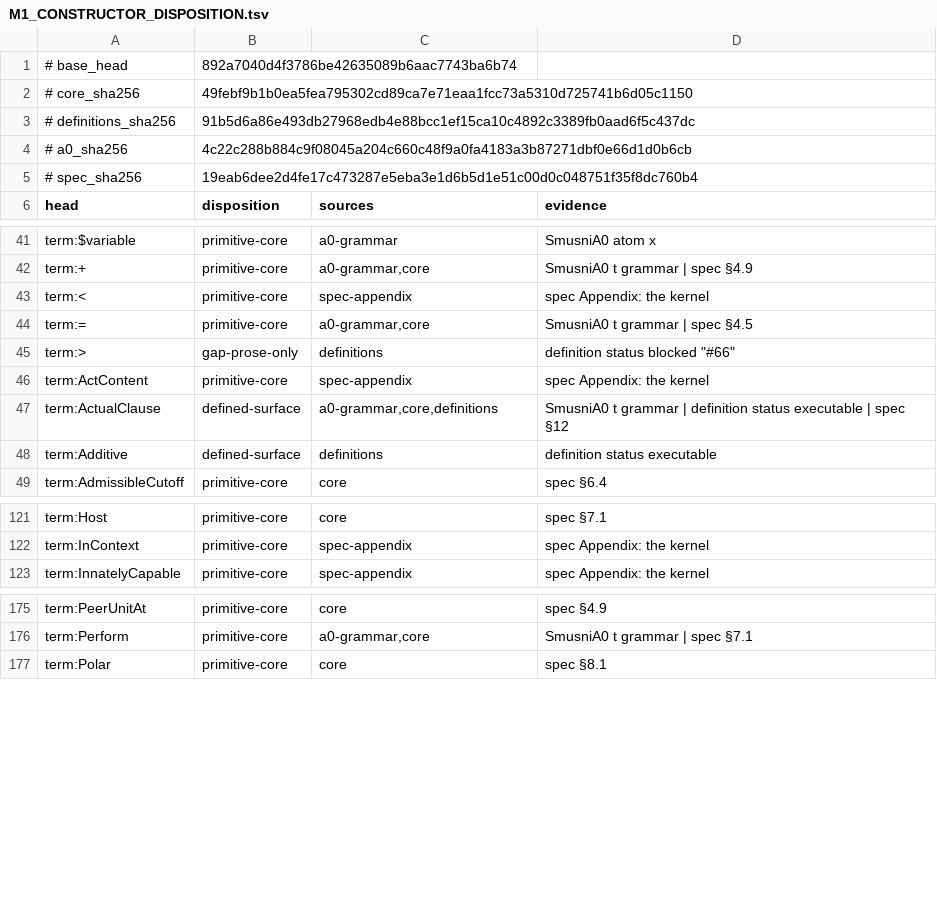
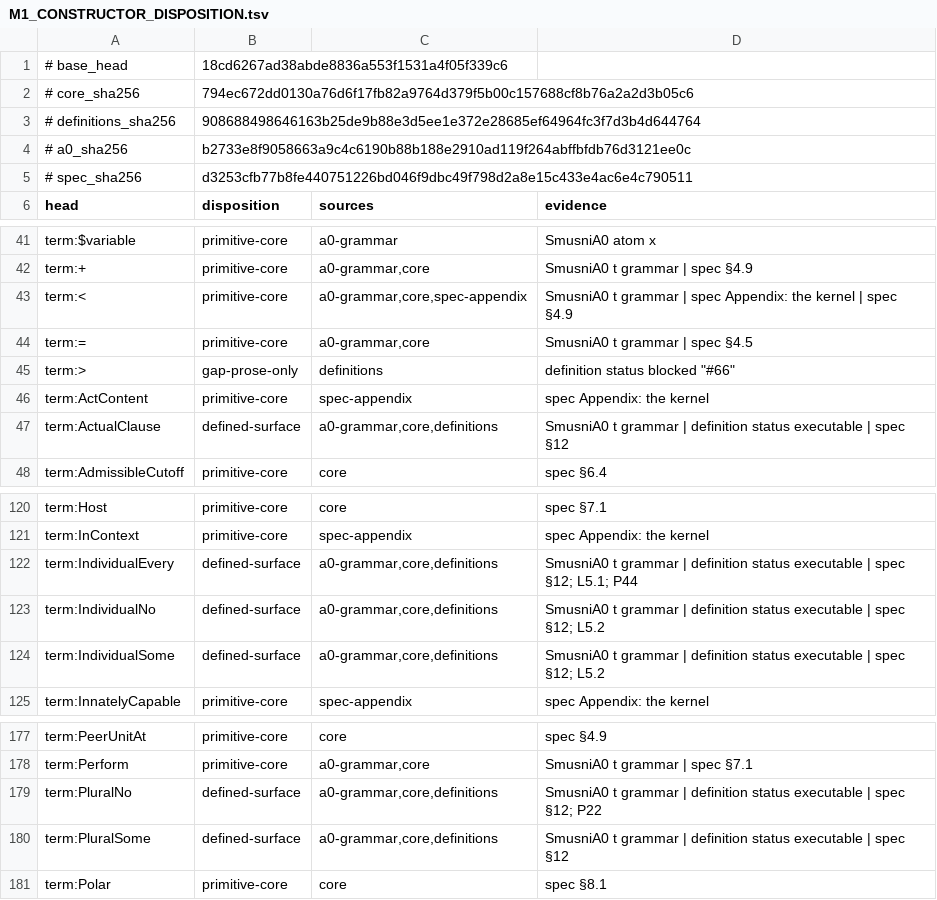
Before and after one commit to int19h/smusni, a TSV file: pilot/shared/M1_CONSTRUCTOR_DISPOSITION.tsv, drawn as a sheet; only a part is shown, gaps mark what is left out; the diff covers the shown part only.

Commit message:
migrate bounded Lean M2 definitions and typed oracle to E01 inputs

```diff
--- a/pilot/shared/M1_CONSTRUCTOR_DISPOSITION.tsv
+++ b/pilot/shared/M1_CONSTRUCTOR_DISPOSITION.tsv
@@ -1,6 +1,6 @@
-# base_head	892a7040d4f3786be42635089b6aac7743ba6b74
-# core_sha256	49febf9b1b0ea5fea795302cd89ca7e71eaa1fcc73a5310d725741b6d05c1150
-# definitions_sha256	91b5d6a86e493db27968edb4e88bcc1ef15ca10c4892c3389fb0aad6f5c437dc
-# a0_sha256	4c22c288b884c9f08045a204c660c48f9a0fa4183a3b87271dbf0e66d1d0b6cb
-# spec_sha256	19eab6dee2d4fe17c473287e5eba3e1d6b5d1e51c00d0c048751f35f8dc760b4
+# base_head	18cd6267ad38abde8836a553f1531a4f05f339c6
+# core_sha256	794ec672dd0130a76d6f17fb82a9764d379f5b00c157688cf8b76a2a2d3b05c6
+# definitions_sha256	908688498646163b25de9b88e3d5ee1e372e28685ef64964fc3f7d3b4d644764
+# a0_sha256	b2733e8f9058663a9c4c6190b88b188e2910ad119f264abffbfdb76d3121ee0c
+# spec_sha256	d3253cfb77b8fe440751226bd046f9dbc49f798d2a8e15c433e4ac6e4c790511
 head	disposition	sources	evidence
@@ -42,3 +42,3 @@ term:$variable	primitive-core	a0-grammar	SmusniA0 atom x
 term:+	primitive-core	a0-grammar,core	SmusniA0 t grammar | spec §4.9
-term:<	primitive-core	spec-appendix	spec Appendix: the kernel
+term:<	primitive-core	a0-grammar,core,spec-appendix	SmusniA0 t grammar | spec Appendix: the kernel | spec §4.9
 term:=	primitive-core	a0-grammar,core	SmusniA0 t grammar | spec §4.5
@@ -47,3 +47,2 @@ term:ActContent	primitive-core	spec-appendix	spec Appendix: the kernel
 term:ActualClause	defined-surface	a0-grammar,core,definitions	SmusniA0 t grammar | definition status executable | spec §12
-term:Additive	defined-surface	definitions	definition status executable
 term:AdmissibleCutoff	primitive-core	core	spec §6.4
@@ -122,2 +121,5 @@ term:Host	primitive-core	core	spec §7.1
 term:InContext	primitive-core	spec-appendix	spec Appendix: the kernel
+term:IndividualEvery	defined-surface	a0-grammar,core,definitions	SmusniA0 t grammar | definition status executable | spec §12; L5.1; P44
+term:IndividualNo	defined-surface	a0-grammar,core,definitions	SmusniA0 t grammar | definition status executable | spec §12; L5.2
+term:IndividualSome	defined-surface	a0-grammar,core,definitions	SmusniA0 t grammar | definition status executable | spec §12; L5.2
 term:InnatelyCapable	primitive-core	spec-appendix	spec Appendix: the kernel
@@ -176,2 +178,4 @@ term:PeerUnitAt	primitive-core	core	spec §4.9
 term:Perform	primitive-core	a0-grammar,core	SmusniA0 t grammar | spec §7.1
+term:PluralNo	defined-surface	a0-grammar,core,definitions	SmusniA0 t grammar | definition status executable | spec §12; P22
+term:PluralSome	defined-surface	a0-grammar,core,definitions	SmusniA0 t grammar | definition status executable | spec §12
 term:Polar	primitive-core	core	spec §8.1
```
Also changed, not shown: 4 edited cells elsewhere in this file, pilot/shared/M2_RANGE_SUPPLEMENT.tsv, pilot/shared/M2_TYPING_SUPPLEMENT.tsv, 30 other files.
